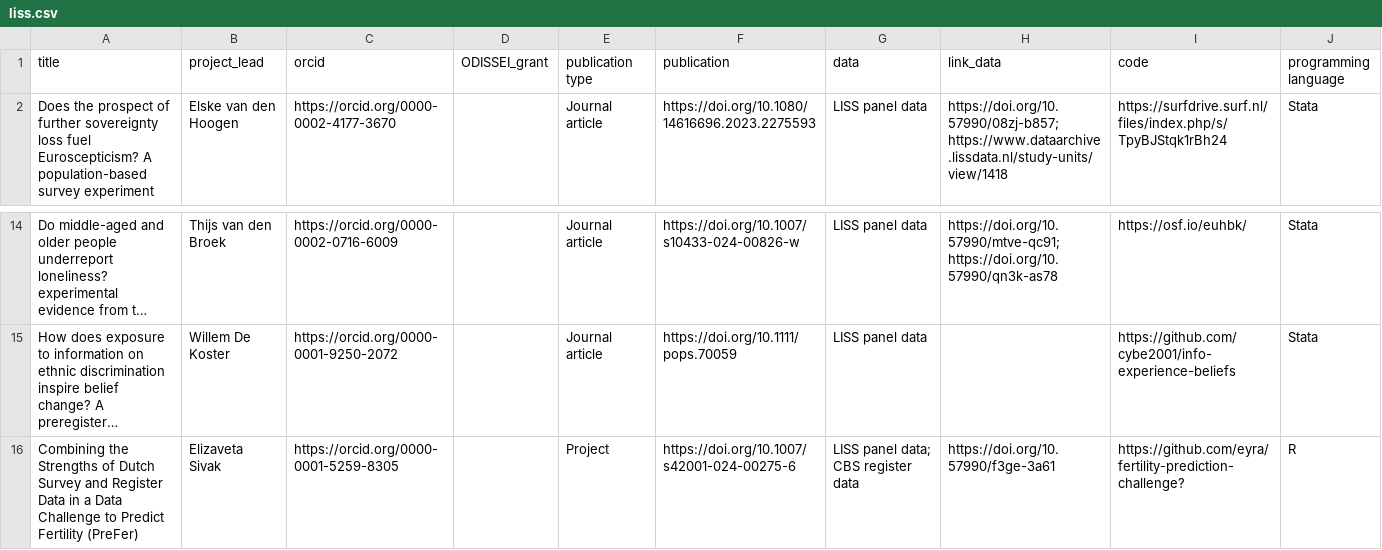
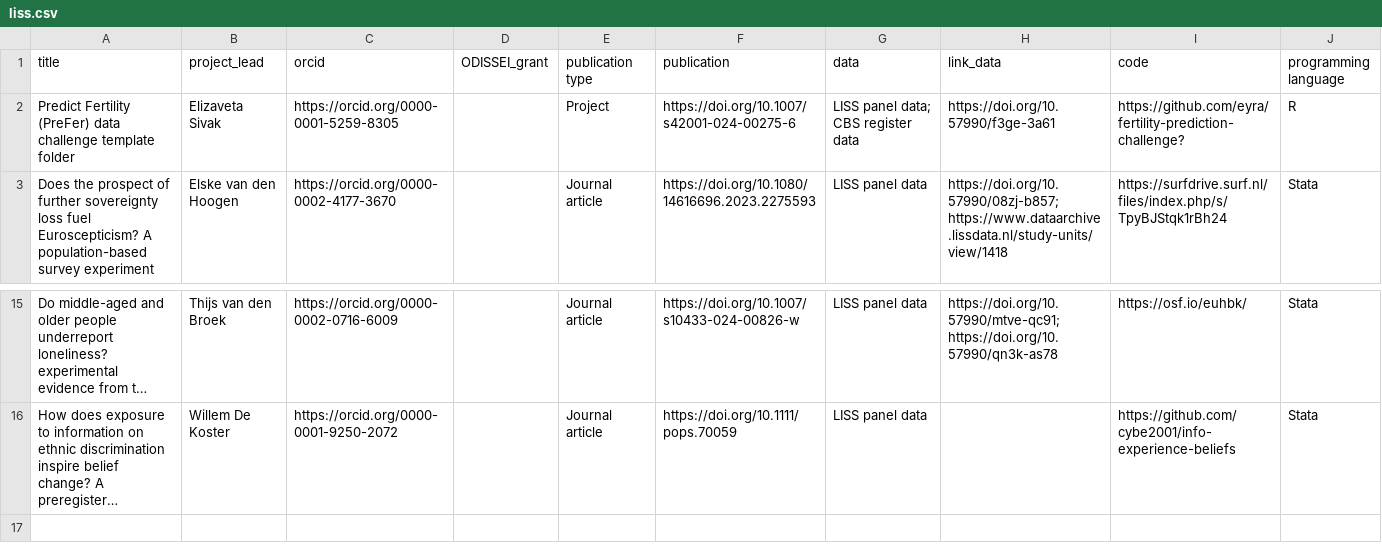
Before and after one commit to odissei-data/ODISSEI-code-library, a CSV file: _data/liss.csv, drawn as a sheet; only a part is shown, gaps mark what is left out; long unchanged cells end in …; removed rows and columns are numbered as before the commit, all else as after; the diff names each change by its address in the sheet, - before the commit and + after, or states it on an @@ line.

Commit message:
update Prefer metadata

```diff
--- a/_data/liss.csv
+++ b/_data/liss.csv
+row 2: Predict Fertility (PreFer) data challenge template folder | Elizaveta Sivak | https://orcid.org/0000-0001-5259-8305 |  | Project | https://doi.org/10.1007/s42001-024-00275-6 | LISS panel data; CBS register data | https://doi.org/10.57990/f3ge-3a61 | https://github.com/eyra/fertility-prediction-challenge? | R
-row 16: Combining the Strengths of Dutch Survey and Register Data in a Data Challenge to Predict Fertility (PreFer) | Elizaveta Sivak | https://orcid.org/0000-0001-5259-8305 |  | Project | https://doi.org/10.1007/s42001-024-00275-6 | LISS panel data; CBS register data | https://doi.org/10.57990/f3ge-3a61 | https://github.com/eyra/fertility-prediction-challenge? | R
```
